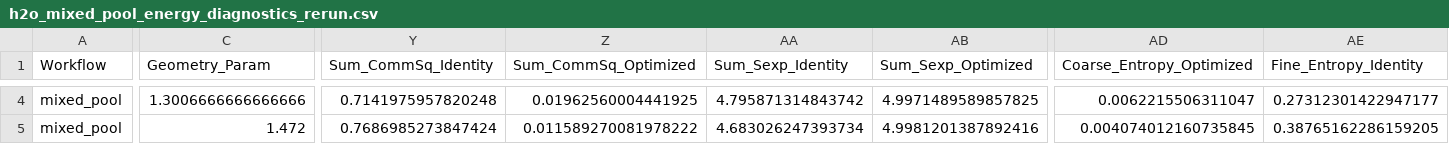
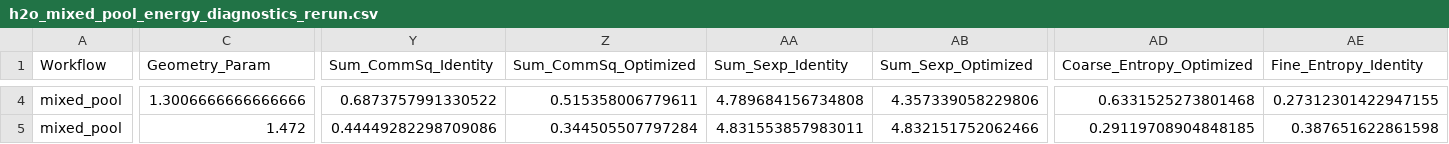
Before and after one commit to Zephrous5747/quasi_symmetries, a CSV file: tables/h2o_mixed_pool_energy_diagnostics_rerun.csv, drawn as a sheet; only a part is shown, gaps mark what is left out; the diff covers the shown part only; the diff names each change by its address in the sheet, - before the commit and + after, or states it on an @@ line.

```diff
--- a/tables/h2o_mixed_pool_energy_diagnostics_rerun.csv
+++ b/tables/h2o_mixed_pool_energy_diagnostics_rerun.csv
-Y4 (Sum_CommSq_Identity): 0.7141975957820248
+Y4 (Sum_CommSq_Identity): 0.6873757991330522
-Z4 (Sum_CommSq_Optimized): 0.01962560004441925
+Z4 (Sum_CommSq_Optimized): 0.515358006779611
-AA4 (Sum_Sexp_Identity): 4.795871314843742
+AA4 (Sum_Sexp_Identity): 4.789684156734808
-AB4 (Sum_Sexp_Optimized): 4.9971489589857825
+AB4 (Sum_Sexp_Optimized): 4.357339058229806
-AD4 (Coarse_Entropy_Optimized): 0.0062215506311047
+AD4 (Coarse_Entropy_Optimized): 0.6331525273801468
-AE4 (Fine_Entropy_Identity): 0.27312301422947177
+AE4 (Fine_Entropy_Identity): 0.27312301422947155
-Y5 (Sum_CommSq_Identity): 0.7686985273847424
+Y5 (Sum_CommSq_Identity): 0.44449282298709086
-Z5 (Sum_CommSq_Optimized): 0.011589270081978222
+Z5 (Sum_CommSq_Optimized): 0.344505507797284
-AA5 (Sum_Sexp_Identity): 4.683026247393734
+AA5 (Sum_Sexp_Identity): 4.831553857983011
-AB5 (Sum_Sexp_Optimized): 4.9981201387892416
+AB5 (Sum_Sexp_Optimized): 4.832151752062466
-AD5 (Coarse_Entropy_Optimized): 0.004074012160735845
+AD5 (Coarse_Entropy_Optimized): 0.29119708904848185
-AE5 (Fine_Entropy_Identity): 0.38765162286159205
+AE5 (Fine_Entropy_Identity): 0.387651622861598
```
Also changed, not shown: 174 edited cells elsewhere in this file, 32 other files.
